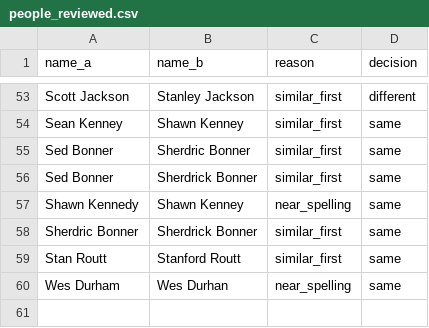
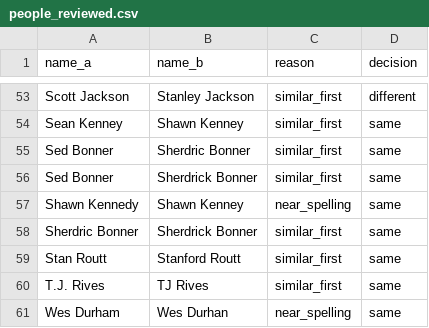
Before and after one commit to benboro/booth-review, a CSV file: data/reference/people_reviewed.csv, drawn as a sheet; only a part is shown, gaps mark what is left out.

Commit message:
Skip linked notes in 506 crew cells and fold T.J. Rives into TJ Rives, so neither shows as an extra person on the site; bump to 0.21.30

```diff
--- a/data/reference/people_reviewed.csv
+++ b/data/reference/people_reviewed.csv
@@ -59,2 +59,3 @@ Sherdric Bonner,Sherdrick Bonner,similar_first,same
 Stan Routt,Stanford Routt,similar_first,same
+T.J. Rives,TJ Rives,similar_first,same
 Wes Durham,Wes Durhan,near_spelling,same
```
Also changed, not shown: data/reference/people.csv, 5 other files.
